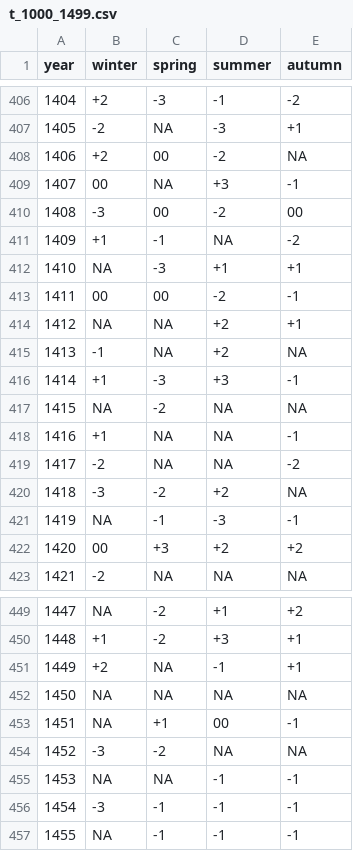
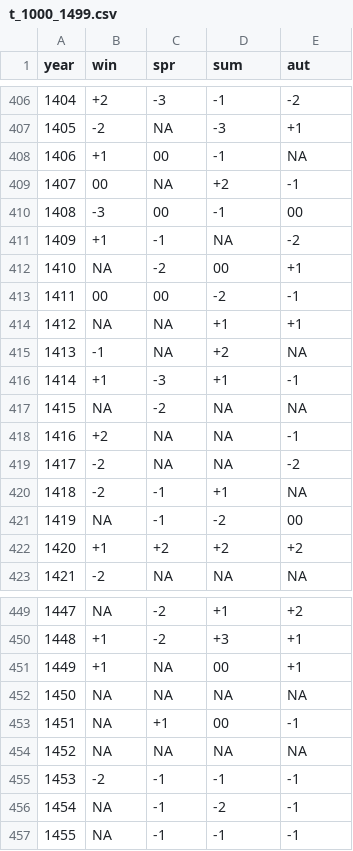
Before and after one commit to climdata/glaser2010, a CSV file: csv/t_1000_1499.csv, drawn as a sheet; only a part is shown, gaps mark what is left out; the diff covers the shown part only.

```diff
--- a/csv/t_1000_1499.csv
+++ b/csv/t_1000_1499.csv
@@ -1 +1 @@
-year,winter,spring,summer,autumn
+year,win,spr,sum,aut
@@ -407,17 +407,17 @@ year,winter,spring,summer,autumn
 1405,-2,NA,-3,+1
-1406,+2,00,-2,NA
-1407,00,NA,+3,-1
-1408,-3,00,-2,00
+1406,+1,00,-1,NA
+1407,00,NA,+2,-1
+1408,-3,00,-1,00
 1409,+1,-1,NA,-2
-1410,NA,-3,+1,+1
+1410,NA,-2,00,+1
 1411,00,00,-2,-1
-1412,NA,NA,+2,+1
+1412,NA,NA,+1,+1
 1413,-1,NA,+2,NA
-1414,+1,-3,+3,-1
+1414,+1,-3,+1,-1
 1415,NA,-2,NA,NA
-1416,+1,NA,NA,-1
+1416,+2,NA,NA,-1
 1417,-2,NA,NA,-2
-1418,-3,-2,+2,NA
-1419,NA,-1,-3,-1
-1420,00,+3,+2,+2
+1418,-2,-1,+1,NA
+1419,NA,-1,-2,00
+1420,+1,+2,+2,+2
 1421,-2,NA,NA,NA
@@ -450,8 +450,8 @@ year,winter,spring,summer,autumn
 1448,+1,-2,+3,+1
-1449,+2,NA,-1,+1
+1449,+1,NA,00,+1
 1450,NA,NA,NA,NA
 1451,NA,+1,00,-1
-1452,-3,-2,NA,NA
-1453,NA,NA,-1,-1
-1454,-3,-1,-1,-1
+1452,NA,NA,NA,NA
+1453,-2,-1,-1,-1
+1454,NA,-1,-2,-1
 1455,NA,-1,-1,-1
```
Also changed, not shown: 117 edited cells elsewhere in this file, 1 other file.
